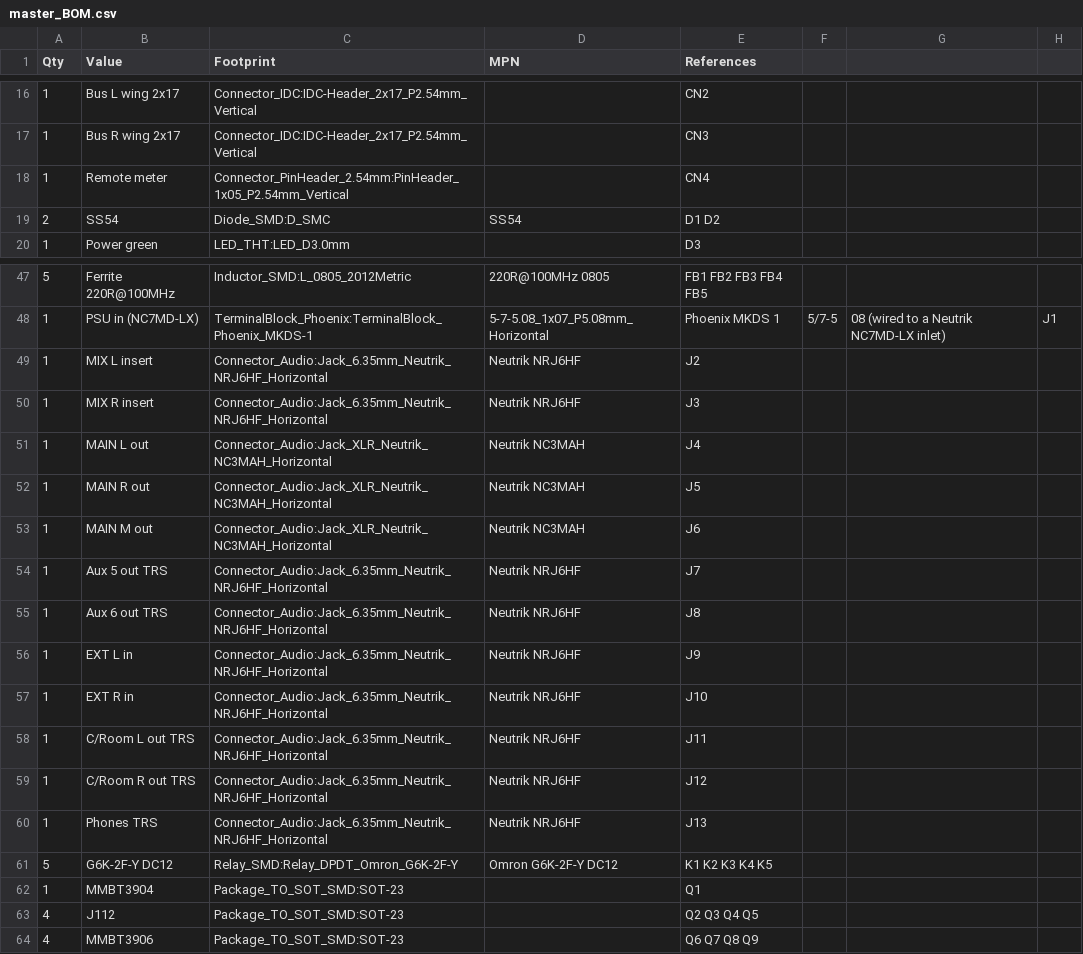
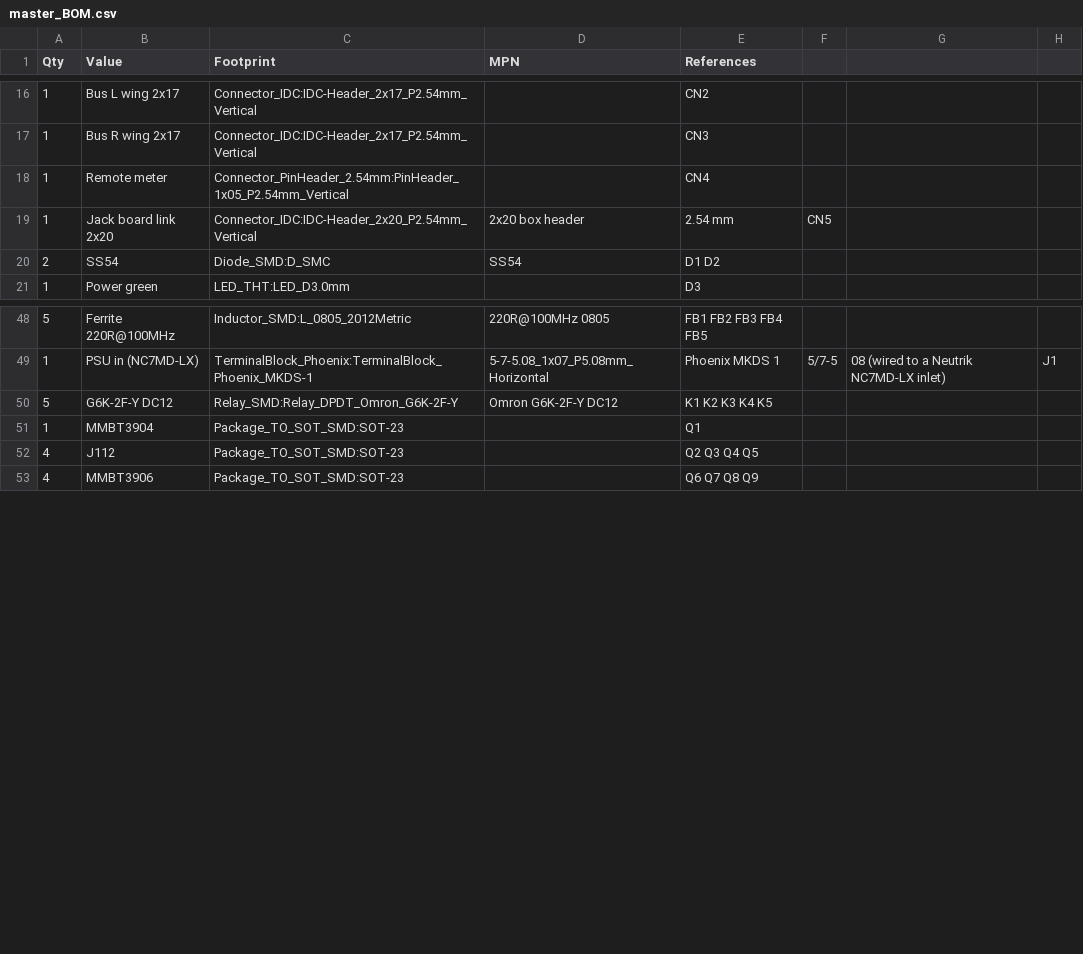
Before and after one commit to cozycactus/goa-console, a CSV file: master_BOM.csv, drawn as a sheet; only a part is shown, gaps mark what is left out; removed rows and columns are numbered as before the commit, all else as after; the diff names each change by its address in the sheet, - before the commit and + after, or states it on an @@ line.

```diff
--- a/master_BOM.csv
+++ b/master_BOM.csv
+row 19: 1 | Jack board link 2x20 | Connector_IDC:IDC-Header_2x20_P2.54mm_Vertical | 2x20 box header | 2.54 mm | CN5
-row 49: 1 | MIX L insert | Connector_Audio:Jack_6.35mm_Neutrik_NRJ6HF_Horizontal | Neutrik NRJ6HF | J2
-row 50: 1 | MIX R insert | Connector_Audio:Jack_6.35mm_Neutrik_NRJ6HF_Horizontal | Neutrik NRJ6HF | J3
-row 51: 1 | MAIN L out | Connector_Audio:Jack_XLR_Neutrik_NC3MAH_Horizontal | Neutrik NC3MAH | J4
-row 52: 1 | MAIN R out | Connector_Audio:Jack_XLR_Neutrik_NC3MAH_Horizontal | Neutrik NC3MAH | J5
-row 53: 1 | MAIN M out | Connector_Audio:Jack_XLR_Neutrik_NC3MAH_Horizontal | Neutrik NC3MAH | J6
-row 54: 1 | Aux 5 out TRS | Connector_Audio:Jack_6.35mm_Neutrik_NRJ6HF_Horizontal | Neutrik NRJ6HF | J7
-row 55: 1 | Aux 6 out TRS | Connector_Audio:Jack_6.35mm_Neutrik_NRJ6HF_Horizontal | Neutrik NRJ6HF | J8
-row 56: 1 | EXT L in | Connector_Audio:Jack_6.35mm_Neutrik_NRJ6HF_Horizontal | Neutrik NRJ6HF | J9
-row 57: 1 | EXT R in | Connector_Audio:Jack_6.35mm_Neutrik_NRJ6HF_Horizontal | Neutrik NRJ6HF | J10
-row 58: 1 | C/Room L out TRS | Connector_Audio:Jack_6.35mm_Neutrik_NRJ6HF_Horizontal | Neutrik NRJ6HF | J11
-row 59: 1 | C/Room R out TRS | Connector_Audio:Jack_6.35mm_Neutrik_NRJ6HF_Horizontal | Neutrik NRJ6HF | J12
-row 60: 1 | Phones TRS | Connector_Audio:Jack_6.35mm_Neutrik_NRJ6HF_Horizontal | Neutrik NRJ6HF | J13
```
Also changed, not shown: group_BOM.csv, 26 other files.
